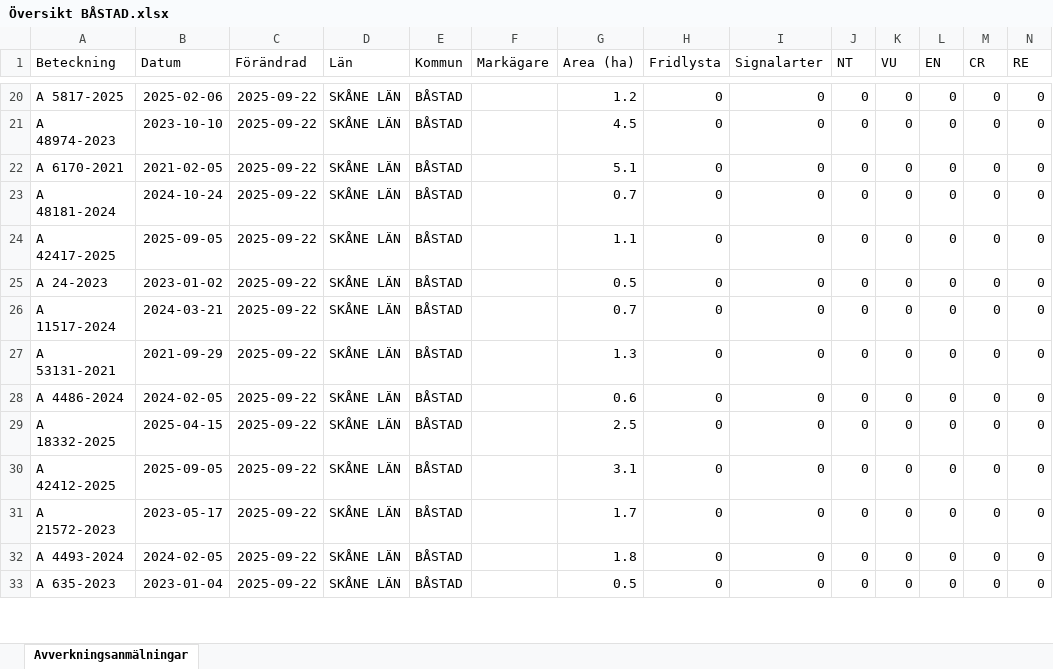
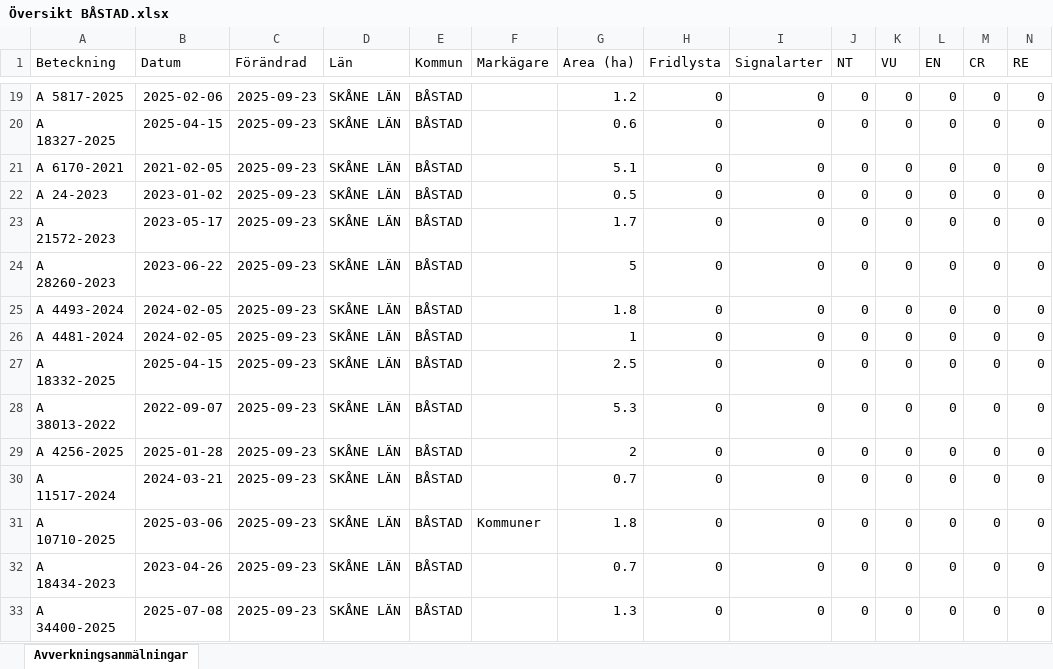
Before and after one commit to klasma/Logging_1278, an Excel workbook: Översikt BÅSTAD.xlsx, sheet Avverkningsanmälningar, drawn as a sheet; only a part is shown, gaps mark what is left out; values as stored, in another font and other column widths than the file's, no borders; removed rows and columns are numbered as before the commit, all else as after; rows hold the shown columns only; the diff covers the shown part only; the diff names each change by its address in the sheet, - before the commit and + after, or states it on an @@ line.

```diff
--- a/Översikt BÅSTAD.xlsx (sheet Avverkningsanmälningar)
+++ b/Översikt BÅSTAD.xlsx (sheet Avverkningsanmälningar)
-C19:C21 (Förändrad): 2025-09-22
+C19:C21 (Förändrad): 2025-09-23
-A20 (Beteckning): A 48974-2023
+A20 (Beteckning): A 18327-2025
-B20 (Datum): 2023-10-10
+B20 (Datum): 2025-04-15
-G20 (Area (ha)): 4.5
+G20 (Area (ha)): 0.6
-row 23: A 48181-2024 | 2024-10-24 | 2025-09-22 | SKÅNE LÄN | BÅSTAD |  | 0.7 | 0 | 0 | 0 | 0 | 0 | 0 | 0
-row 24: A 42417-2025 | 2025-09-05 | 2025-09-22 | SKÅNE LÄN | BÅSTAD |  | 1.1 | 0 | 0 | 0 | 0 | 0 | 0 | 0
-C22:C23 (Förändrad): 2025-09-22
+C22:C23 (Förändrad): 2025-09-23
-A23 (Beteckning): A 11517-2024
+A23 (Beteckning): A 21572-2023
-B23 (Datum): 2024-03-21
+B23 (Datum): 2023-05-17
-G23 (Area (ha)): 0.7
+G23 (Area (ha)): 1.7
+row 24: A 28260-2023 | 2023-06-22 | 2025-09-23 | SKÅNE LÄN | BÅSTAD |  | 5 | 0 | 0 | 0 | 0 | 0 | 0 | 0
-A25 (Beteckning): A 53131-2021
+A25 (Beteckning): A 4493-2024
-B25 (Datum): 2021-09-29
+B25 (Datum): 2024-02-05
-C25:C27 (Förändrad): 2025-09-22
+C25:C27 (Förändrad): 2025-09-23
-G25 (Area (ha)): 1.3
+G25 (Area (ha)): 1.8
-A26 (Beteckning): A 4486-2024
+A26 (Beteckning): A 4481-2024
-G26 (Area (ha)): 0.6
+G26 (Area (ha)): 1
+row 28: A 38013-2022 | 2022-09-07 | 2025-09-23 | SKÅNE LÄN | BÅSTAD |  | 5.3 | 0 | 0 | 0 | 0 | 0 | 0 | 0
-A29 (Beteckning): A 42412-2025
+A29 (Beteckning): A 4256-2025
-B29 (Datum): 2025-09-05
+B29 (Datum): 2025-01-28
-C29:C32 (Förändrad): 2025-09-22
+C29:C32 (Förändrad): 2025-09-23
-G29 (Area (ha)): 3.1
+G29 (Area (ha)): 2
-A30 (Beteckning): A 21572-2023
+A30 (Beteckning): A 11517-2024
-B30 (Datum): 2023-05-17
+B30 (Datum): 2024-03-21
-G30 (Area (ha)): 1.7
+G30 (Area (ha)): 0.7
-A31 (Beteckning): A 4493-2024
+A31 (Beteckning): A 10710-2025
-B31 (Datum): 2024-02-05
+B31 (Datum): 2025-03-06
-F31 (Markägare): (empty)
+F31 (Markägare): Kommuner
-A32 (Beteckning): A 635-2023
+A32 (Beteckning): A 18434-2023
-B32 (Datum): 2023-01-04
+B32 (Datum): 2023-04-26
-G32 (Area (ha)): 0.5
+G32 (Area (ha)): 0.7
+row 33: A 34400-2025 | 2025-07-08 | 2025-09-23 | SKÅNE LÄN | BÅSTAD |  | 1.3 | 0 | 0 | 0 | 0 | 0 | 0 | 0
```
Also changed, not shown: 3 added rows, 4 removed rows and 39 edited cells elsewhere in this sheet, artfynd/A 1782-2024 artfynd.xlsx, artfynd/A 18319-2025 artfynd.xlsx, 19 other files.
